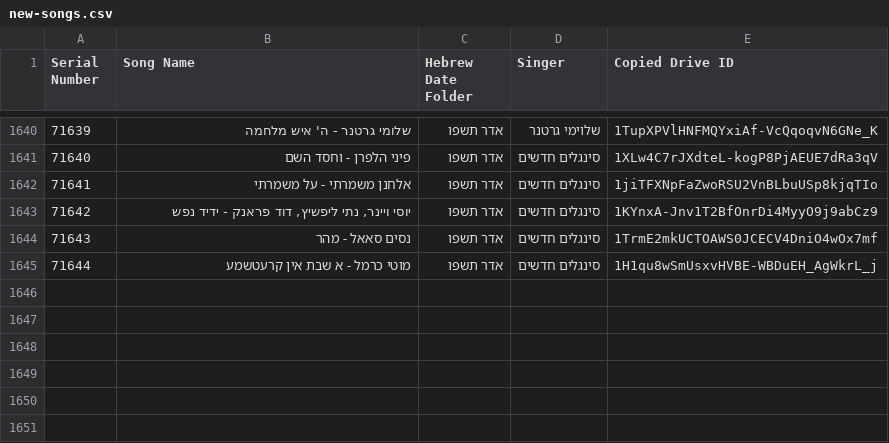
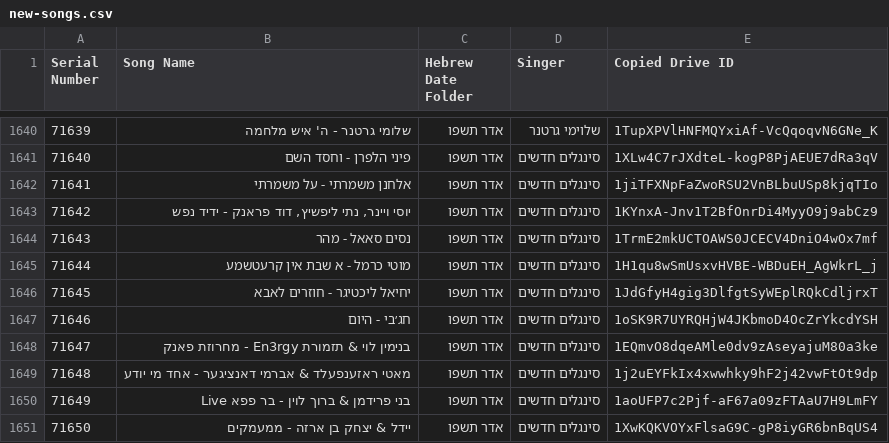
Before and after one commit to NHLOCAL/shir-bot, a CSV file: drive_data/new-songs.csv, drawn as a sheet; only a part is shown, gaps mark what is left out; the diff names each change by its address in the sheet, - before the commit and + after, or states it on an @@ line.

```diff
--- a/drive_data/new-songs.csv
+++ b/drive_data/new-songs.csv
+row 1646: 71645 | יחיאל ליכטיגר - חוזרים לאבא | אדר תשפו | סינגלים חדשים | 1JdGfyH4gig3DlfgtSyWEplRQkCdljrxT
+row 1647: 71646 | חג׳בי - היום | אדר תשפו | סינגלים חדשים | 1oSK9R7UYRQHjW4JKbmoD4OcZrYkcdYSH
+row 1648: 71647 | בנימין לוי & תזמורת En3rgy - מחרוזת פאנק | אדר תשפו | סינגלים חדשים | 1EQmvO8dqeAMle0dv9zAseyajuM80a3ke
+row 1649: 71648 | מאטי ראזענפעלד & אברמי דאנציגער - אחד מי יודע | אדר תשפו | סינגלים חדשים | 1j2uEYFkIx4xwwhky9hF2j42vwFtOt9dp
+row 1650: 71649 | בני פרידמן & ברוך לוין - בר פפא Live | אדר תשפו | סינגלים חדשים | 1aoUFP7c2Pjf-aF67a09zFTAaU7H9LmFY
+row 1651: 71650 | יידל & יצחק בן ארזה - ממעמקים | אדר תשפו | סינגלים חדשים | 1XwKQKVOYxFlsaG9C-gP8iyGR6bnBqUS4
```
Also changed, not shown: 2 other files.
